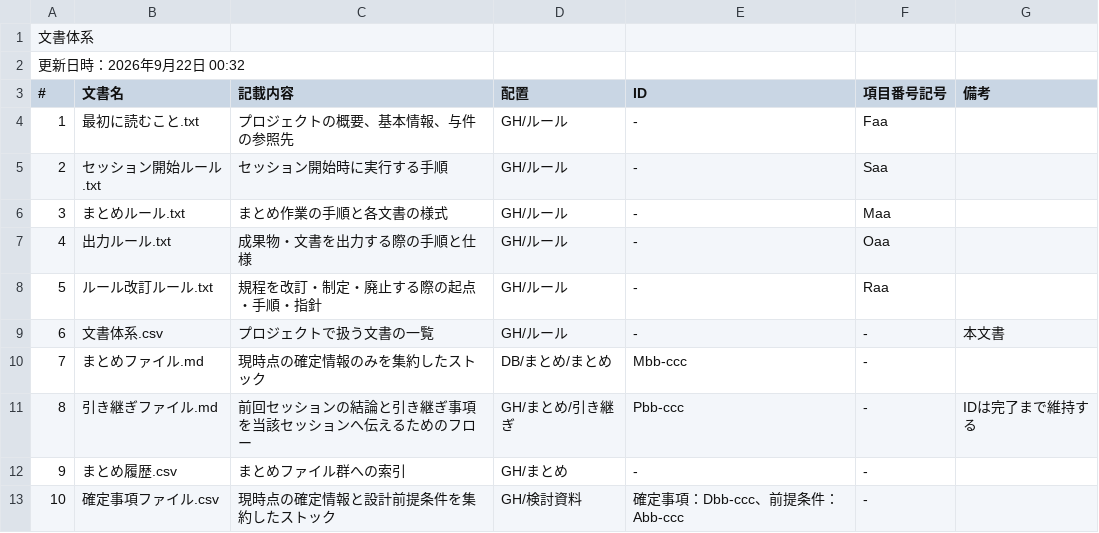
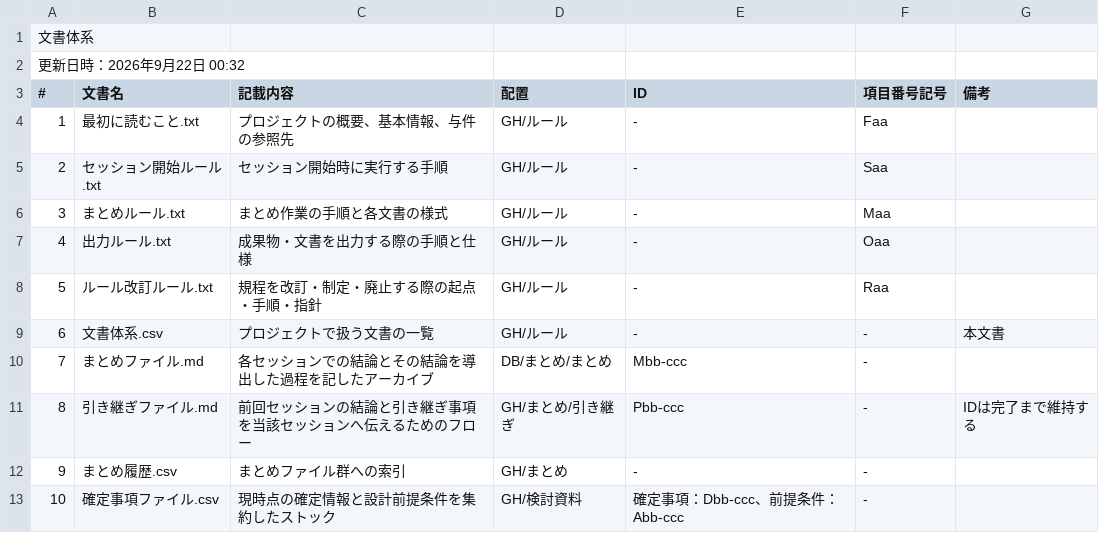
Before and after one commit to mimimame07130612/ceiling-project, a CSV file: ルール/2609220032_文書体系.csv, drawn as a sheet; only a part is shown.

Commit message:
再CINEMAドライブ 自動同期 2026-09-22 06:26
更新: ルール/2609220032_文書体系.csv
更新: GHファイルリスト.txt
更新: DBファイルリスト.txt

```diff
--- a/ルール/2609220032_文書体系.csv
+++ b/ルール/2609220032_文書体系.csv
@@ -9,3 +9,3 @@
 6,文書体系.csv,プロジェクトで扱う文書の一覧,GH/ルール,-,-,本文書
-7,まとめファイル.md,現時点の確定情報のみを集約したストック,DB/まとめ/まとめ,Mbb-ccc,-,
+7,まとめファイル.md,各セッションでの結論とその結論を導出した過程を記したアーカイブ,DB/まとめ/まとめ,Mbb-ccc,-,
 8,引き継ぎファイル.md,前回セッションの結論と引き継ぎ事項を当該セッションへ伝えるためのフロー,GH/まとめ/引き継ぎ,Pbb-ccc,-,IDは完了まで維持する
```
Also changed, not shown: 2 other files.
